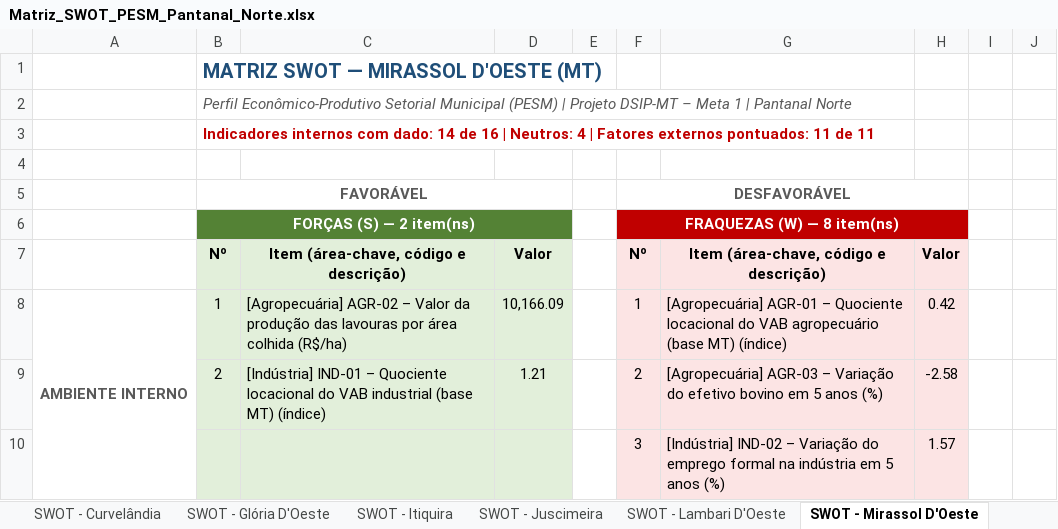
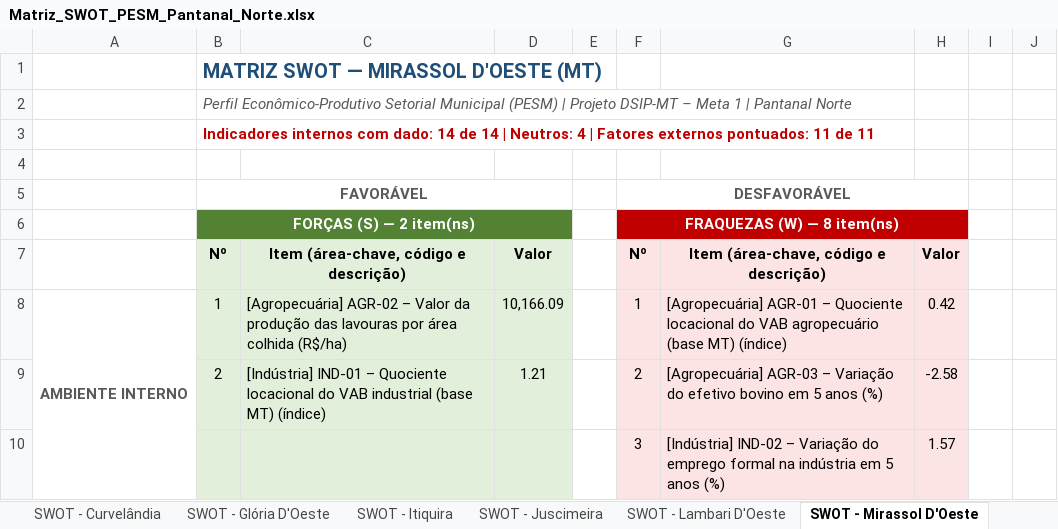
Before and after one commit to cleitonfranco74/zero_claude, an Excel workbook: pesm-pantanal-norte/dados/Matriz_SWOT_PESM_Pantanal_Norte.xlsx, sheet SWOT - Mirassol D'Oeste, drawn as a sheet; only a part is shown; values as stored, in another font and other column widths than the file's, no borders; the diff names each change by its address in the sheet, - before the commit and + after, or states it on an @@ line.

```diff
--- a/pesm-pantanal-norte/dados/Matriz_SWOT_PESM_Pantanal_Norte.xlsx (sheet SWOT - Mirassol D'Oeste)
+++ b/pesm-pantanal-norte/dados/Matriz_SWOT_PESM_Pantanal_Norte.xlsx (sheet SWOT - Mirassol D'Oeste)
-B3 (FAVORÁVEL): …14 de 16 | Neutros:…
+B3 (FAVORÁVEL): …14 de 14 | Neutros:…
```
Also changed, not shown: sheet Ranking SWOT (provisório), sheet Painel, sheet Indicadores (F-W), sheet Fontes e Notas, sheet Matriz SWOT (seletor), sheet SWOT - Rondonópolis, 11 more sheets, formulas that keep their value, hidden cells, 2 other files.
